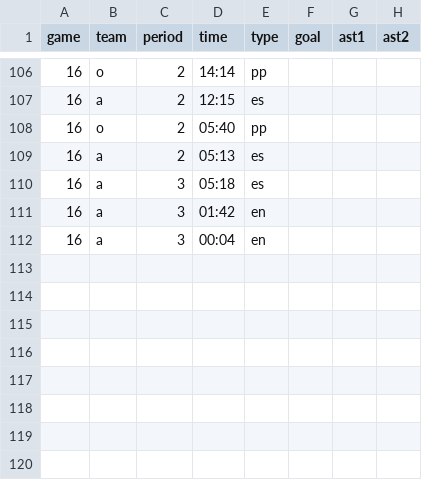
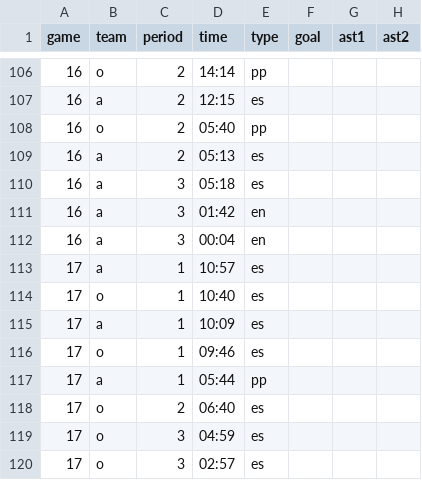
Before and after one commit to werntzp/hockey-stats, a CSV file: goals.csv, drawn as a sheet; only a part is shown, gaps mark what is left out; the diff names each change by its address in the sheet, - before the commit and + after, or states it on an @@ line.

Commit message:
Update goals.csv

```diff
--- a/goals.csv
+++ b/goals.csv
+row 113: 17 | a | 1 | 10:57 | es
+row 114: 17 | o | 1 | 10:40 | es
+row 115: 17 | a | 1 | 10:09 | es
+row 116: 17 | o | 1 | 09:46 | es
+row 117: 17 | a | 1 | 05:44 | pp
+row 118: 17 | o | 2 | 06:40 | es
+row 119: 17 | o | 3 | 04:59 | es
+row 120: 17 | o | 3 | 02:57 | es
```
